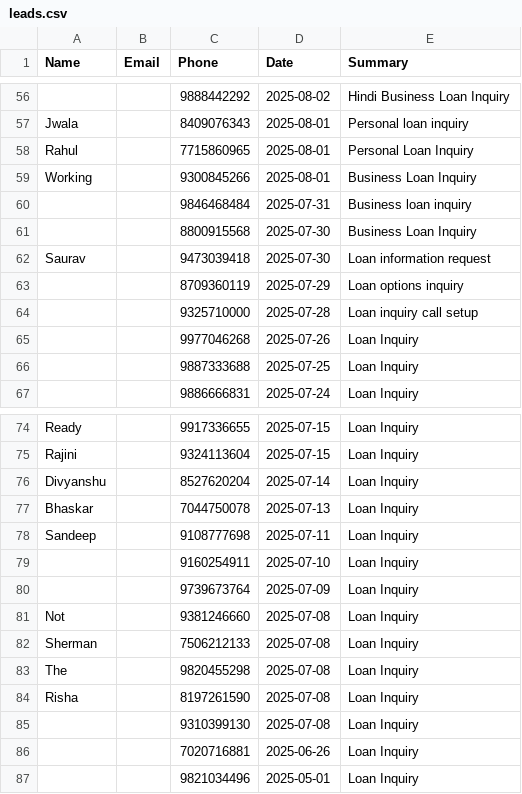
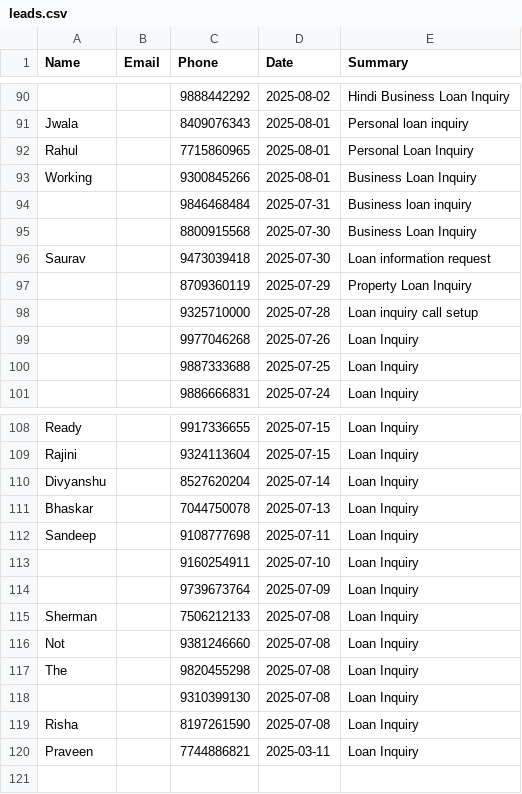
Before and after one commit to kamatanuj/rupeeboss-crm, a CSV file: leads.csv, drawn as a sheet; only a part is shown, gaps mark what is left out; the diff covers the shown part only.

```diff
--- a/leads.csv
+++ b/leads.csv
@@ -62,3 +96,3 @@ Working,,9300845266,2025-08-01,Business Loan Inquiry
 Saurav,,9473039418,2025-07-30,Loan information request
-,,8709360119,2025-07-29,Loan options inquiry
+,,8709360119,2025-07-29,Property Loan Inquiry
 ,,9325710000,2025-07-28,Loan inquiry call setup
@@ -80,8 +114,7 @@ Sandeep,,9108777698,2025-07-11,Loan Inquiry
 ,,9739673764,2025-07-09,Loan Inquiry
+Sherman,,7506212133,2025-07-08,Loan Inquiry
 Not,,9381246660,2025-07-08,Loan Inquiry
-Sherman,,7506212133,2025-07-08,Loan Inquiry
 The,,9820455298,2025-07-08,Loan Inquiry
+,,9310399130,2025-07-08,Loan Inquiry
 Risha,,8197261590,2025-07-08,Loan Inquiry
-,,9310399130,2025-07-08,Loan Inquiry
-,,7020716881,2025-06-26,Loan Inquiry
-,,9821034496,2025-05-01,Loan Inquiry
+Praveen,,7744886821,2025-03-11,Loan Inquiry
```
Also changed, not shown: 36 added rows, 2 removed rows, 2 moved rows and 7 edited cells elsewhere in this file, 1 other file.
